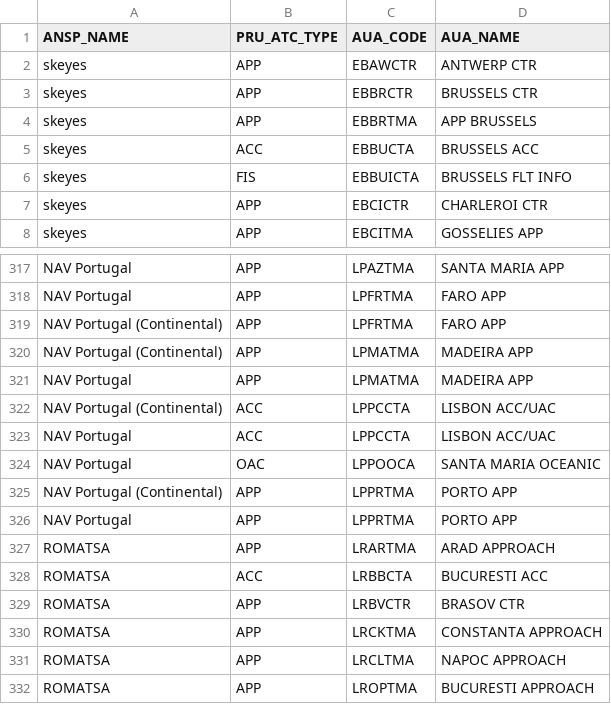
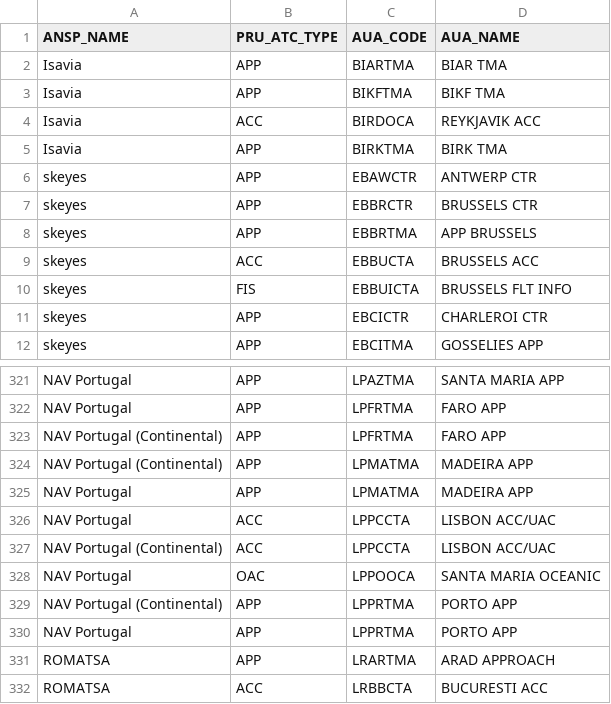
Before and after one commit to euctrl-pru/aiu-portal, a CSV file: data-config/ansp-composition.csv, drawn as a sheet; only a part is shown, gaps mark what is left out; the shorter side is filled out with more unchanged rows.

```diff
--- a/data-config/ansp-composition.csv
+++ b/data-config/ansp-composition.csv
@@ -1,2 +1,6 @@
 ANSP_NAME,PRU_ATC_TYPE,AUA_CODE,AUA_NAME
+Isavia,APP,BIARTMA,BIAR TMA
+Isavia,APP,BIKFTMA,BIKF TMA
+Isavia,ACC,BIRDOCA,REYKJAVIK ACC
+Isavia,APP,BIRKTMA,BIRK TMA
 skeyes,APP,EBAWCTR,ANTWERP CTR
@@ -321,4 +325,4 @@ NAV Portugal (Continental),APP,LPMATMA,MADEIRA APP
 NAV Portugal,APP,LPMATMA,MADEIRA APP
+NAV Portugal,ACC,LPPCCTA,LISBON ACC/UAC
 NAV Portugal (Continental),ACC,LPPCCTA,LISBON ACC/UAC
-NAV Portugal,ACC,LPPCCTA,LISBON ACC/UAC
 NAV Portugal,OAC,LPPOOCA,SANTA MARIA OCEANIC
```
Also changed, not shown: 18 other files.
